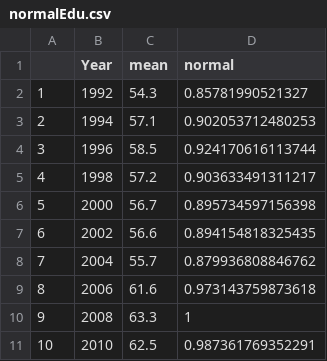
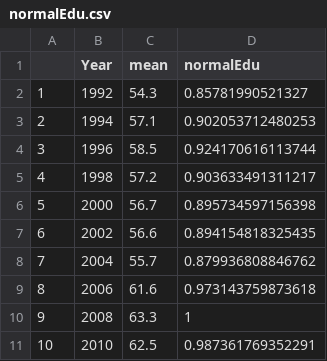
Before and after one commit to rosemerryberry/Group-Project, a CSV file: data/normalEdu.csv, drawn as a sheet.

```diff
--- a/data/normalEdu.csv
+++ b/data/normalEdu.csv
@@ -1,2 +1,2 @@
-"","Year","mean","normal"
+"","Year","mean","normalEdu"
 "1",1992,54.3,0.85781990521327
```
Also changed, not shown: data/normalCrime.csv, data/normalIncome.csv, 1 other file.
